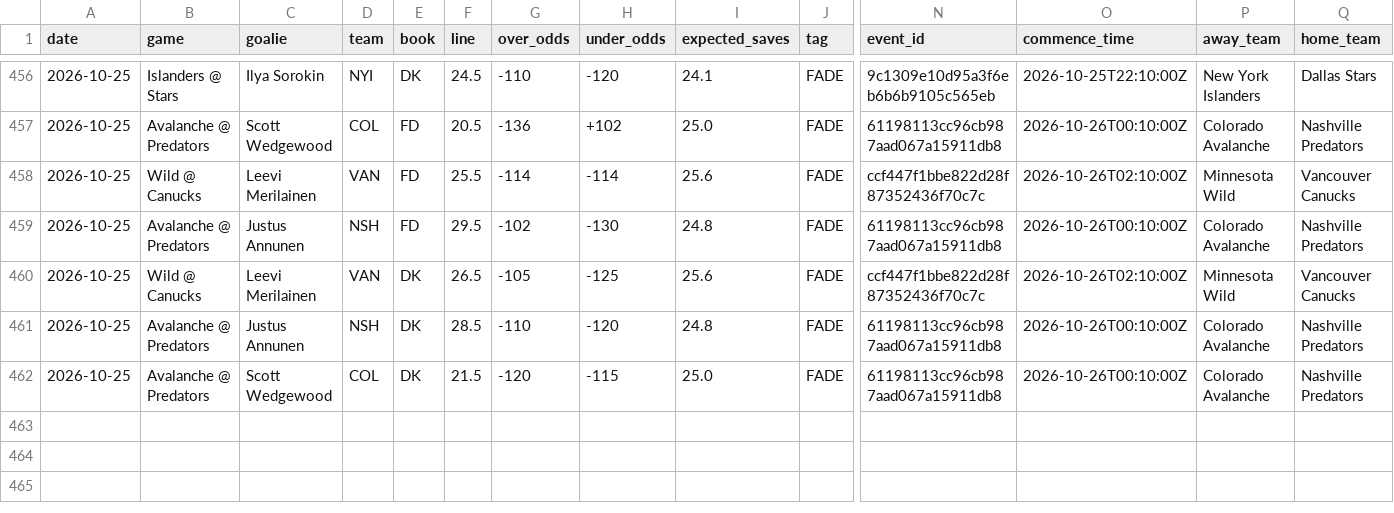
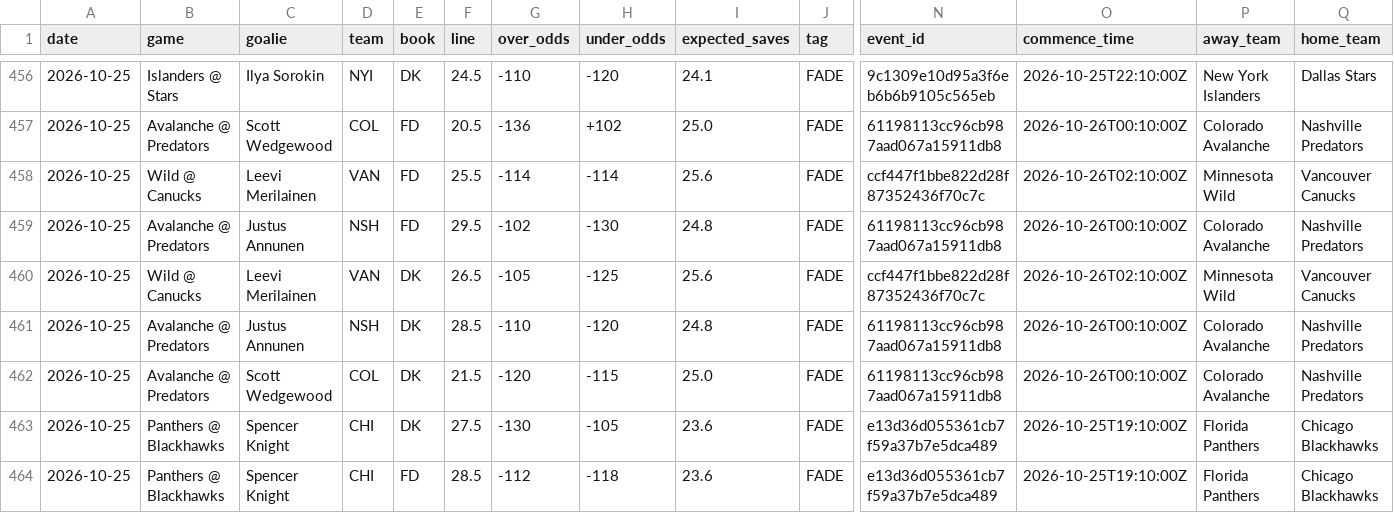
Before and after one commit to phumbad-lab/nhl-saves-alerts, a CSV file: picks.csv, drawn as a sheet; only a part is shown, gaps mark what is left out; rows hold the shown columns only; the diff names each change by its address in the sheet, - before the commit and + after, or states it on an @@ line.

```diff
--- a/picks.csv
+++ b/picks.csv
+row 463: 2026-10-25 | Panthers @ Blackhawks | Spencer Knight | CHI | DK | 27.5 | -130 | -105 | 23.6 | FADE | e13d36d055361cb7f59a37b7e5dca489 | 2026-10-25T19:10:00Z | Florida Panthers | Chicago Blackhawks
+row 464: 2026-10-25 | Panthers @ Blackhawks | Spencer Knight | CHI | FD | 28.5 | -112 | -118 | 23.6 | FADE | e13d36d055361cb7f59a37b7e5dca489 | 2026-10-25T19:10:00Z | Florida Panthers | Chicago Blackhawks
```
Also changed, not shown: 1 other file.
